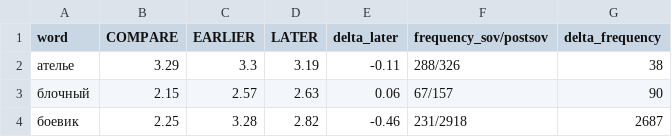
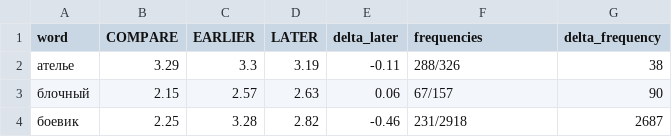
Before and after one commit to juliarodina/RuSemShift, a TSV file: rusemshift_2/testset_filtered.tsv, drawn as a sheet; only a part is shown.

```diff
--- a/rusemshift_2/testset_filtered.tsv
+++ b/rusemshift_2/testset_filtered.tsv
@@ -1,2 +1,2 @@
-word	COMPARE	EARLIER	LATER	delta_later	frequency_sov/postsov	delta_frequency
+word	COMPARE	EARLIER	LATER	delta_later	frequencies	delta_frequency
 ателье	3.29	3.3	3.19	-0.11	288/326	38
```
Also changed, not shown: rusemshift_1/testset_filtered.tsv.
